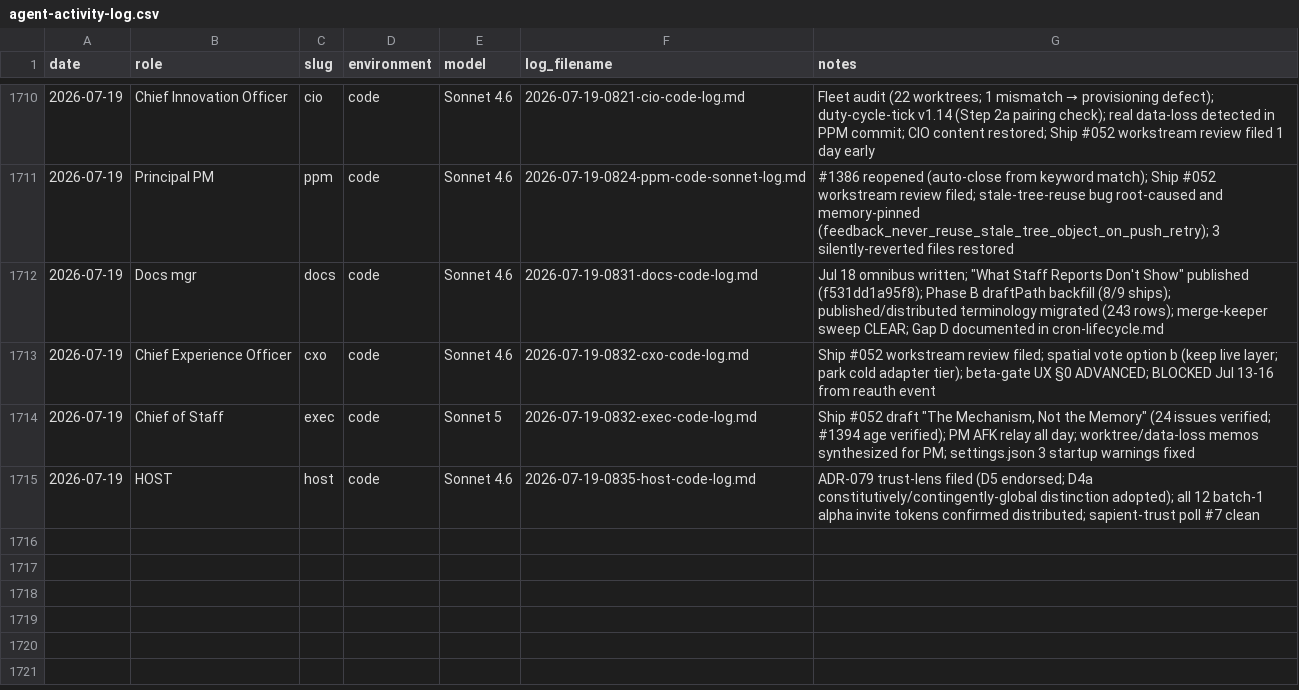
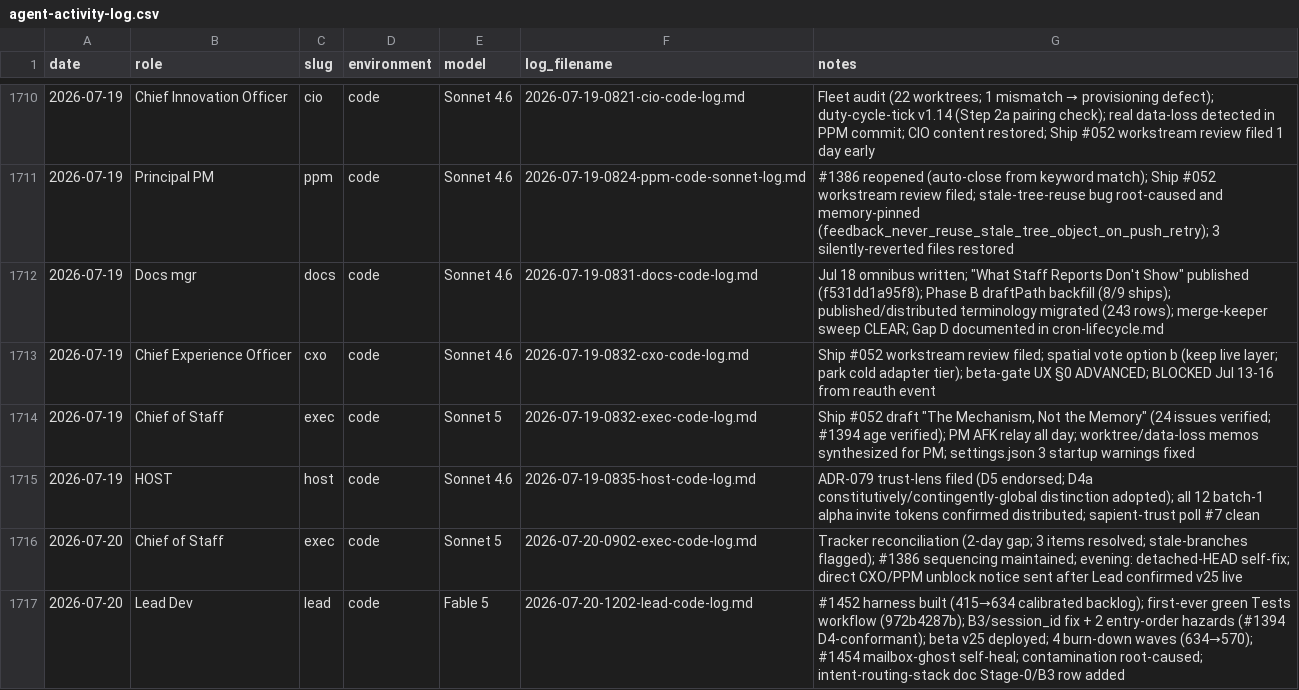
Before and after one commit to Nitjsefnie-OSC/piper-morgan-product, a CSV file: docs/internal/operations/agent-activity-log.csv, drawn as a sheet; only a part is shown, gaps mark what is left out.

```diff
--- a/docs/internal/operations/agent-activity-log.csv
+++ b/docs/internal/operations/agent-activity-log.csv
@@ -1715 +1715,3 @@ date,role,slug,environment,model,log_filename,notes
 2026-07-19,HOST,host,code,Sonnet 4.6,2026-07-19-0835-host-code-log.md,ADR-079 trust-lens filed (D5 endorsed; D4a constitutively/contingently-global distinction adopted); all 12 batch-1 alpha invite tokens confirmed distributed; sapient-trust poll #7 clean
+2026-07-20,Chief of Staff,exec,code,Sonnet 5,2026-07-20-0902-exec-code-log.md,Tracker reconciliation (2-day gap; 3 items resolved; stale-branches flagged); #1386 sequencing maintained; evening: detached-HEAD self-fix; direct CXO/PPM unblock notice sent after Lead confirmed v25 live
+2026-07-20,Lead Dev,lead,code,Fable 5,2026-07-20-1202-lead-code-log.md,#1452 harness built (415→634 calibrated backlog); first-ever green Tests workflow (972b4287b); B3/session_id fix + 2 entry-order hazards (#1394 D4-conformant); beta v25 deployed; 4 burn-down waves (634→570); #1454 mailbox-ghost self-heal; contamination root-caused; intent-routing-stack doc Stage-0/B3 row added
```
Also changed, not shown: 1 other file.
